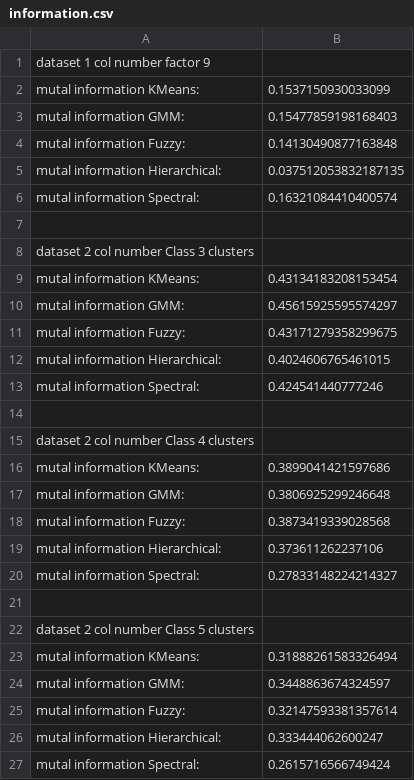
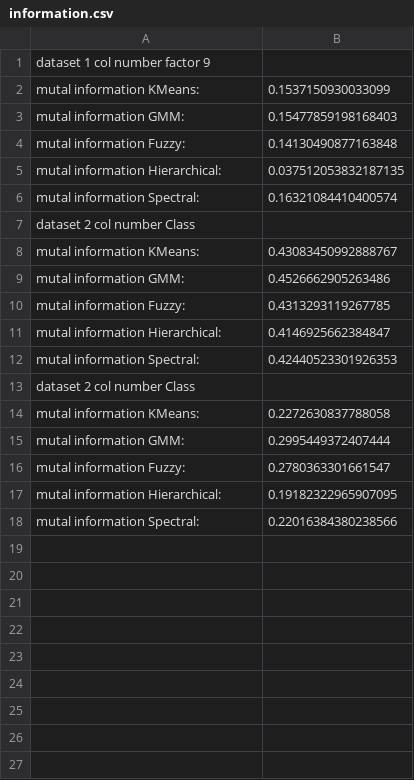
Before and after one commit to iTerner/UnsupervisedLearning, a CSV file: information.csv, drawn as a sheet.

```diff
--- a/information.csv
+++ b/information.csv
@@ -6,22 +6,13 @@ mutal information Hierarchical: ,0.037512053832187135
 mutal information Spectral: ,0.16321084410400574
-
-dataset 2 col number Class 3 clusters
-mutal information KMeans: ,0.43134183208153454
-mutal information GMM: ,0.45615925595574297
-mutal information Fuzzy: ,0.43171279358299675
-mutal information Hierarchical: ,0.4024606765461015
-mutal information Spectral: ,0.424541440777246
-
-dataset 2 col number Class 4 clusters
-mutal information KMeans: ,0.3899041421597686
-mutal information GMM: ,0.3806925299246648
-mutal information Fuzzy: ,0.3873419339028568
-mutal information Hierarchical: ,0.373611262237106
-mutal information Spectral: ,0.27833148224214327
-
-dataset 2 col number Class 5 clusters
-mutal information KMeans: ,0.31888261583326494
-mutal information GMM: ,0.3448863674324597
-mutal information Fuzzy: ,0.32147593381357614
-mutal information Hierarchical: ,0.333444062600247
-mutal information Spectral: ,0.2615716566749424
+dataset 2 col number Class
+mutal information KMeans: ,0.43083450992888767
+mutal information GMM: ,0.4526662905263486
+mutal information Fuzzy: ,0.4313293119267785
+mutal information Hierarchical: ,0.4146925662384847
+mutal information Spectral: ,0.42440523301926353
+dataset 2 col number Class
+mutal information KMeans: ,0.2272630837788058
+mutal information GMM: ,0.2995449372407444
+mutal information Fuzzy: ,0.2780363301661547
+mutal information Hierarchical: ,0.19182322965907095
+mutal information Spectral: ,0.22016384380238566
```
Also changed, not shown: results_best_cluster_for_dataset_1.csv, results_best_cluster_for_dataset_2.csv, 9 other files.
